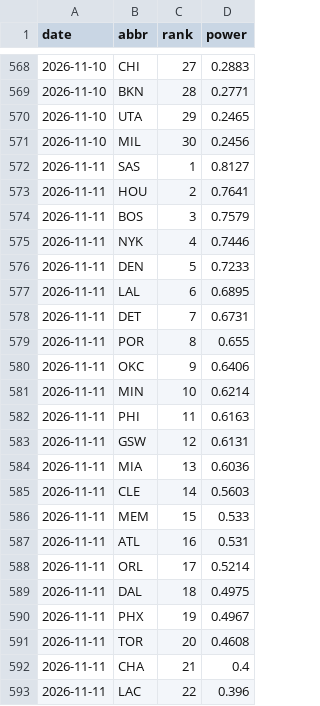
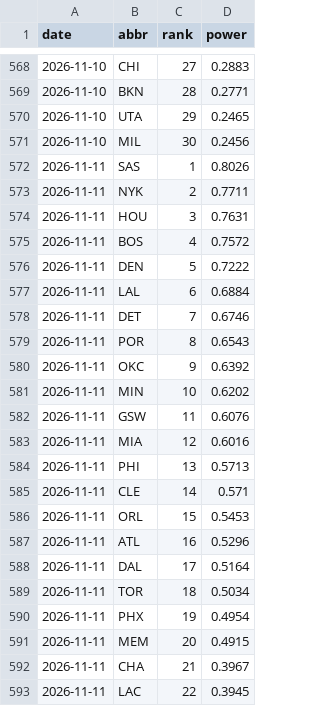
Before and after one commit to eseto9/NBA-Model, a CSV file: log/rankings.csv, drawn as a sheet; only a part is shown, gaps mark what is left out; the diff covers the shown part only.

```diff
--- a/log/rankings.csv
+++ b/log/rankings.csv
@@ -571,23 +571,23 @@ date,abbr,rank,power
 2026-11-10,MIL,30,0.2456
-2026-11-11,SAS,1,0.8127
-2026-11-11,HOU,2,0.7641
-2026-11-11,BOS,3,0.7579
-2026-11-11,NYK,4,0.7446
-2026-11-11,DEN,5,0.7233
-2026-11-11,LAL,6,0.6895
-2026-11-11,DET,7,0.6731
-2026-11-11,POR,8,0.655
-2026-11-11,OKC,9,0.6406
-2026-11-11,MIN,10,0.6214
-2026-11-11,PHI,11,0.6163
-2026-11-11,GSW,12,0.6131
-2026-11-11,MIA,13,0.6036
-2026-11-11,CLE,14,0.5603
-2026-11-11,MEM,15,0.533
-2026-11-11,ATL,16,0.531
-2026-11-11,ORL,17,0.5214
-2026-11-11,DAL,18,0.4975
-2026-11-11,PHX,19,0.4967
-2026-11-11,TOR,20,0.4608
-2026-11-11,CHA,21,0.4
-2026-11-11,LAC,22,0.396
+2026-11-11,SAS,1,0.8026
+2026-11-11,NYK,2,0.7711
+2026-11-11,HOU,3,0.7631
+2026-11-11,BOS,4,0.7572
+2026-11-11,DEN,5,0.7222
+2026-11-11,LAL,6,0.6884
+2026-11-11,DET,7,0.6746
+2026-11-11,POR,8,0.6543
+2026-11-11,OKC,9,0.6392
+2026-11-11,MIN,10,0.6202
+2026-11-11,GSW,11,0.6076
+2026-11-11,MIA,12,0.6016
+2026-11-11,PHI,13,0.5713
+2026-11-11,CLE,14,0.571
+2026-11-11,ORL,15,0.5453
+2026-11-11,ATL,16,0.5296
+2026-11-11,DAL,17,0.5164
+2026-11-11,TOR,18,0.5034
+2026-11-11,PHX,19,0.4954
+2026-11-11,MEM,20,0.4915
+2026-11-11,CHA,21,0.3967
+2026-11-11,LAC,22,0.3945
```
Also changed, not shown: 11 edited cells elsewhere in this file, log/odds.csv, log/predictions.csv, 17 other files.
